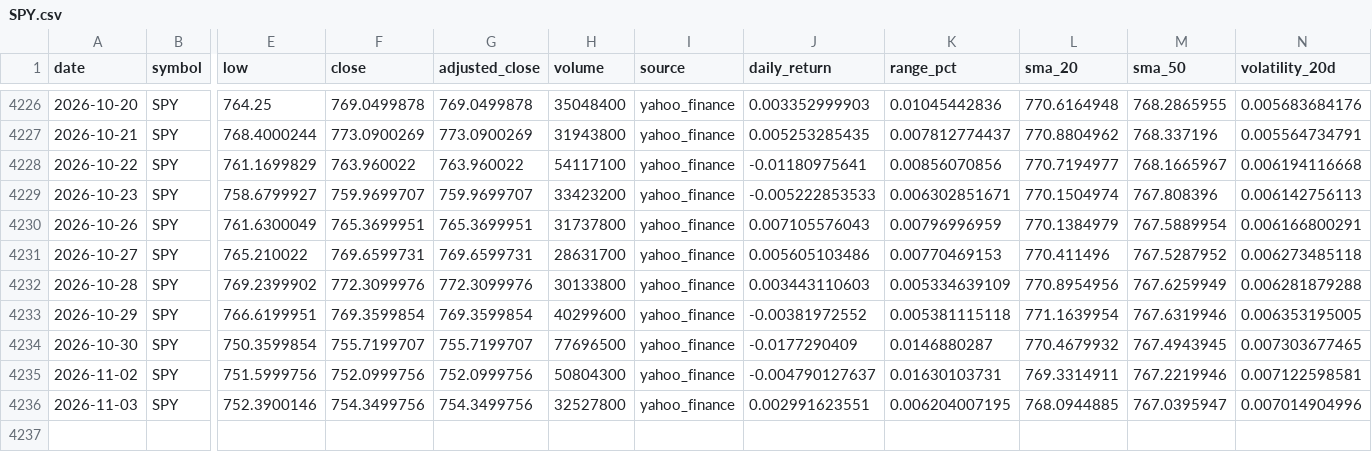
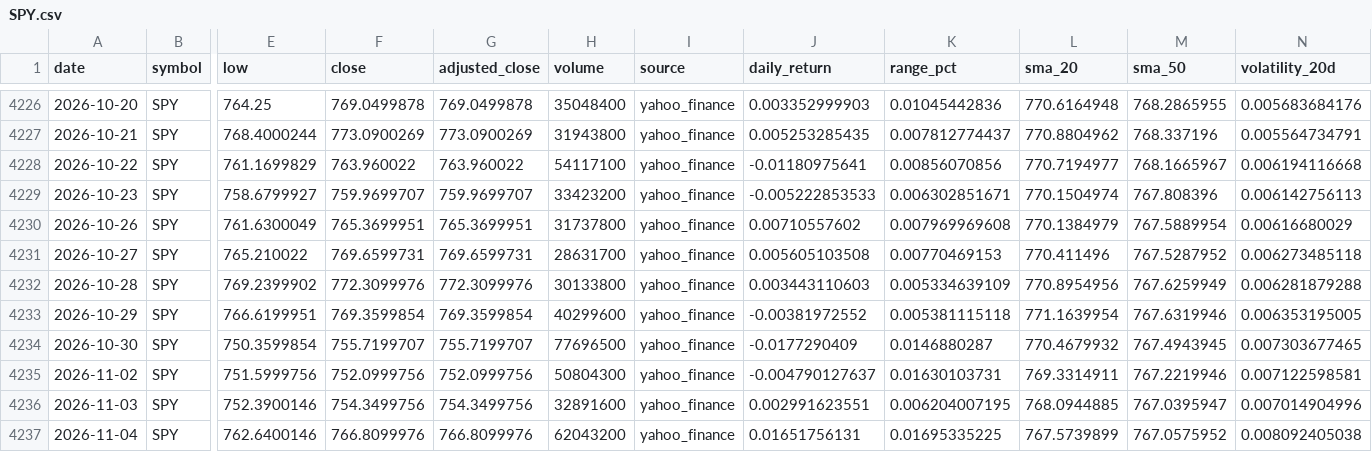
Before and after one commit to abi1010-git/predicting-stock-market-personal-project, a CSV file: data/SPY.csv, drawn as a sheet; only a part is shown, gaps mark what is left out; rows hold the shown columns only; the diff names each change by its address in the sheet, - before the commit and + after, or states it on an @@ line.

```diff
--- a/data/SPY.csv
+++ b/data/SPY.csv
-J4230 (daily_return): 0.007105576043
+J4230 (daily_return): 0.00710557602
-K4230 (range_pct): 0.00796996959
+K4230 (range_pct): 0.007969969608
-N4230 (volatility_20d): 0.006166800291
+N4230 (volatility_20d): 0.00616680029
-J4231 (daily_return): 0.005605103486
+J4231 (daily_return): 0.005605103508
-H4236 (volume): 32527800
+H4236 (volume): 32891600
+row 4237: 2026-11-04 | SPY | 762.6400146 | 766.8099976 | 766.8099976 | 62043200 | yahoo_finance | 0.01651756131 | 0.01695335225 | 767.5739899 | 767.0575952 | 0.008092405038
```
Also changed, not shown: data/AAPL.csv, data/IWM.csv, 3 other files.
